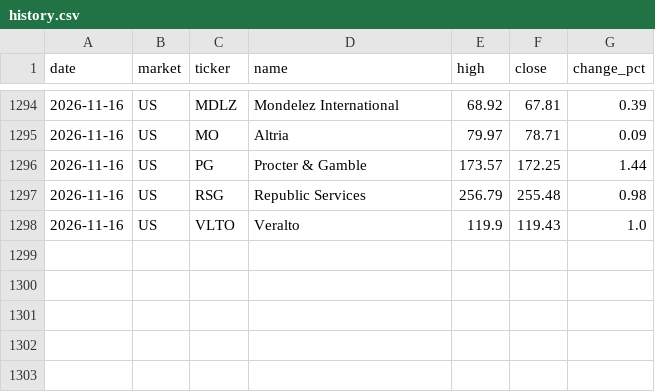
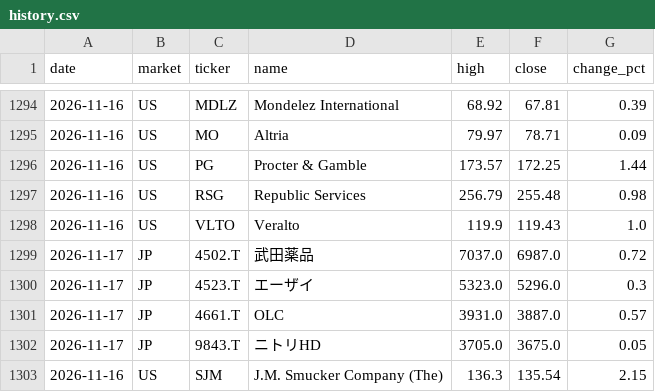
Before and after one commit to su402011-hash/high52-scanner, a CSV file: outputs/history.csv, drawn as a sheet; only a part is shown, gaps mark what is left out.

```diff
--- a/outputs/history.csv
+++ b/outputs/history.csv
@@ -1298 +1298,6 @@
 2026-11-16,US,VLTO,Veralto,119.9,119.43,1.0
+2026-11-17,JP,4502.T,武田薬品,7037.0,6987.0,0.72
+2026-11-17,JP,4523.T,エーザイ,5323.0,5296.0,0.3
+2026-11-17,JP,4661.T,OLC,3931.0,3887.0,0.57
+2026-11-17,JP,9843.T,ニトリHD,3705.0,3675.0,0.05
+2026-11-16,US,SJM,J.M. Smucker Company (The),136.3,135.54,2.15
```
Also changed, not shown: outputs/latest_highs.csv, outputs/latest_track.csv, 5 other files.
